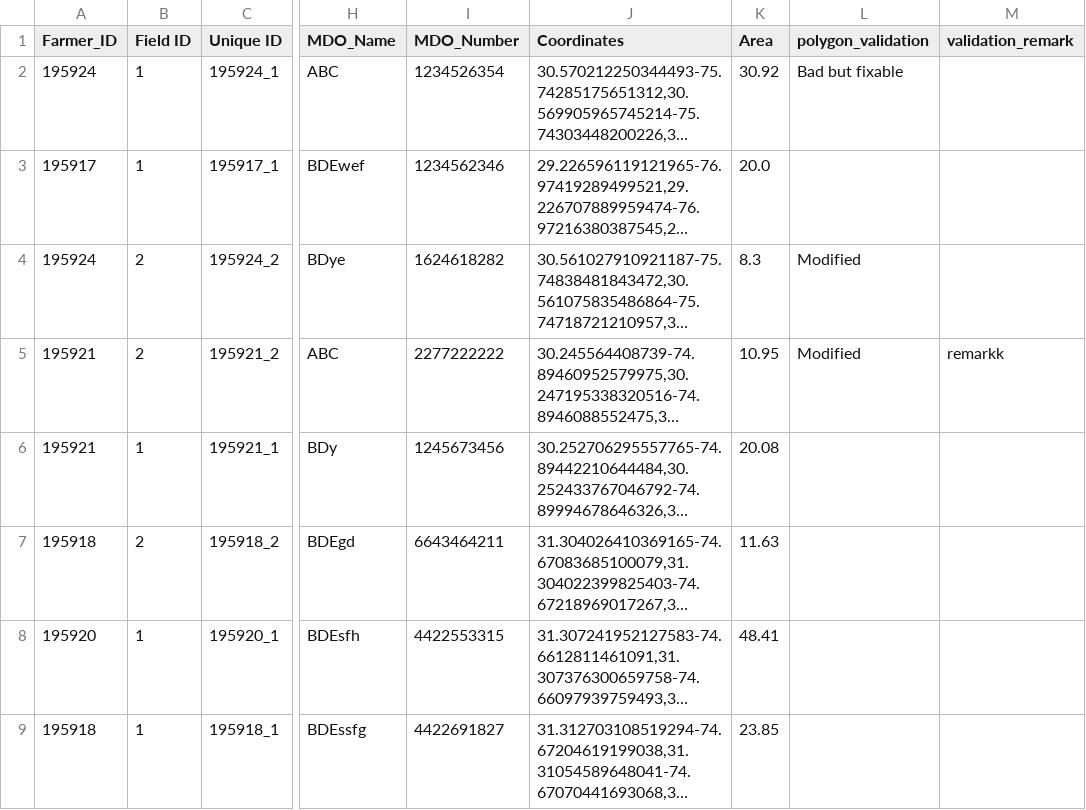
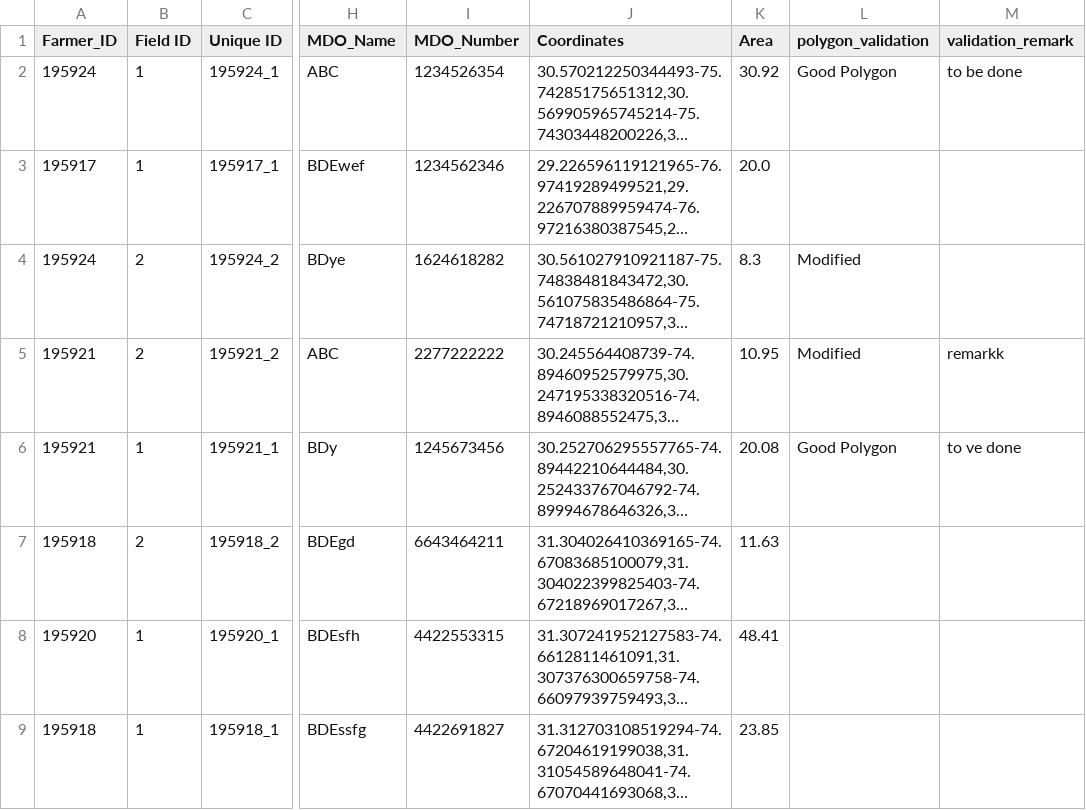
Before and after one commit to kushiluv/GrowIndigo_WebInterface, a CSV file: Kushiluv- Polygon data(internship).csv, drawn as a sheet; only a part is shown, gaps mark what is left out; long unchanged cells end in …; the diff names each change by its address in the sheet, - before the commit and + after, or states it on an @@ line.

```diff
--- a/Kushiluv- Polygon data(internship).csv
+++ b/Kushiluv- Polygon data(internship).csv
-L2 (polygon_validation): Bad but fixable
+L2 (polygon_validation): Good Polygon
-M2 (validation_remark): (empty)
+M2 (validation_remark): to be done
-L6 (polygon_validation): (empty)
+L6 (polygon_validation): Good Polygon
-M6 (validation_remark): (empty)
+M6 (validation_remark): to ve done
```
Also changed, not shown: 15 other files.
